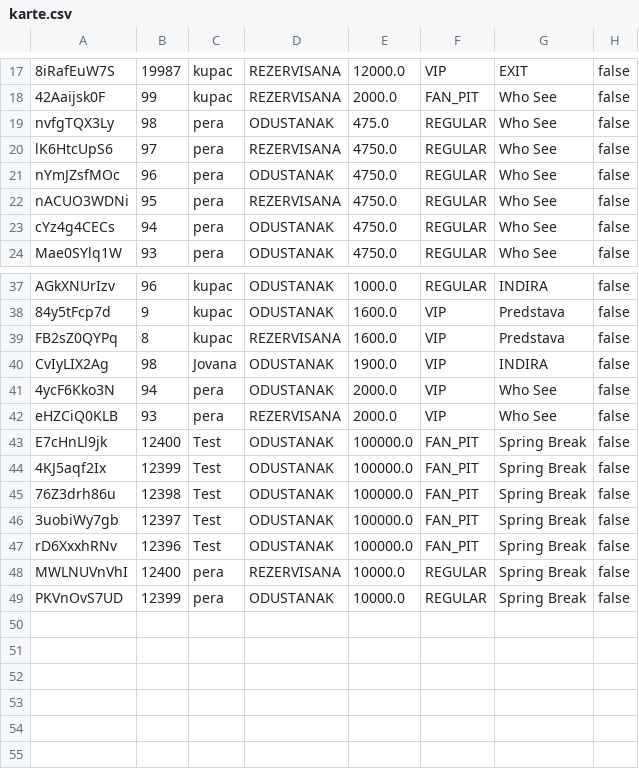
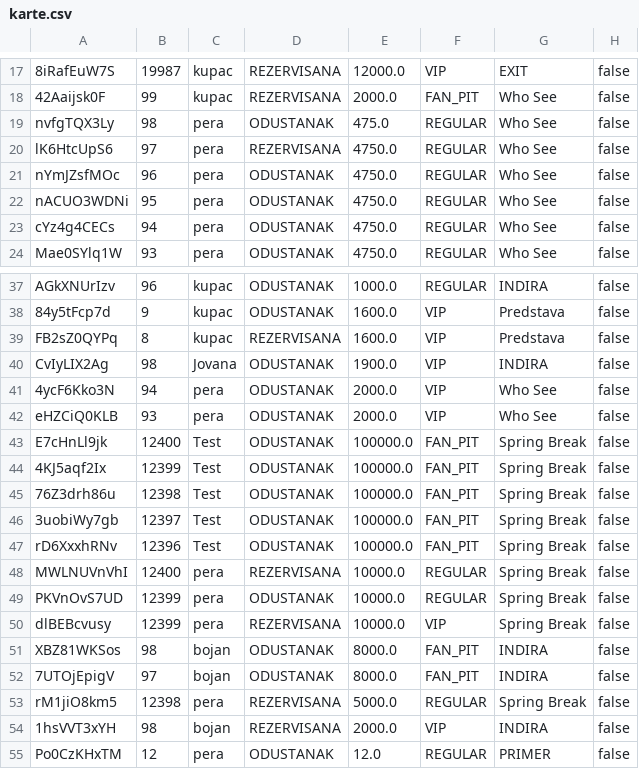
Before and after one commit to ivanmrsulja/ticket-ordering-app, a CSV file: data/karte.csv, drawn as a sheet; only a part is shown, gaps mark what is left out.

```diff
--- a/data/karte.csv
+++ b/data/karte.csv
@@ -21,3 +21,3 @@ lK6HtcUpS6;97;pera;REZERVISANA;4750.0;REGULAR;Who See;false
 nYmJZsfMOc;96;pera;ODUSTANAK;4750.0;REGULAR;Who See;false
-nACUO3WDNi;95;pera;REZERVISANA;4750.0;REGULAR;Who See;false
+nACUO3WDNi;95;pera;ODUSTANAK;4750.0;REGULAR;Who See;false
 cYz4g4CECs;94;pera;ODUSTANAK;4750.0;REGULAR;Who See;false
@@ -41,3 +41,3 @@ CvIyLIX2Ag;98;Jovana;ODUSTANAK;1900.0;VIP;INDIRA;false
 4ycF6Kko3N;94;pera;ODUSTANAK;2000.0;VIP;Who See;false
-eHZCiQ0KLB;93;pera;REZERVISANA;2000.0;VIP;Who See;false
+eHZCiQ0KLB;93;pera;ODUSTANAK;2000.0;VIP;Who See;false
 E7cHnLl9jk;12400;Test;ODUSTANAK;100000.0;FAN_PIT;Spring Break;false
@@ -49 +49,7 @@ MWLNUVnVhI;12400;pera;REZERVISANA;10000.0;REGULAR;Spring Break;false
 PKVnOvS7UD;12399;pera;ODUSTANAK;10000.0;REGULAR;Spring Break;false
+dlBEBcvusy;12399;pera;REZERVISANA;10000.0;VIP;Spring Break;false
+XBZ81WKSos;98;bojan;ODUSTANAK;8000.0;FAN_PIT;INDIRA;false
+7UTOjEpigV;97;bojan;ODUSTANAK;8000.0;FAN_PIT;INDIRA;false
+rM1jiO8km5;12398;pera;REZERVISANA;5000.0;REGULAR;Spring Break;false
+1hsVVT3xYH;98;bojan;REZERVISANA;2000.0;VIP;INDIRA;false
+Po0CzKHxTM;12;pera;ODUSTANAK;12.0;REGULAR;PRIMER;false
```
Also changed, not shown: data/infractions.csv, data/komentari.csv, 12 other files.
